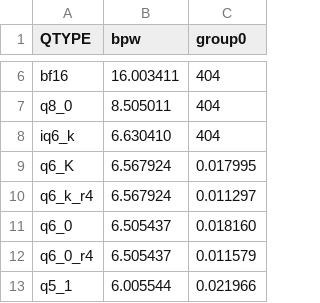
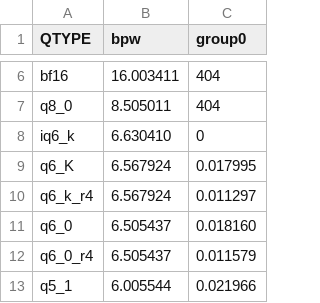
Before and after one commit to Thireus/GGUF-Tool-Suite, a CSV file: models/GLM-4.6/group0/bpw_kld_results.csv, drawn as a sheet; only a part is shown, gaps mark what is left out.

```diff
--- a/models/GLM-4.6/group0/bpw_kld_results.csv
+++ b/models/GLM-4.6/group0/bpw_kld_results.csv
@@ -7,3 +7,3 @@ bf16,16.003411,404
 q8_0,8.505011,404
-iq6_k,6.630410,404
+iq6_k,6.630410,0
 q6_K,6.567924,0.017995
```
Also changed, not shown: models/GLM-4.6/group0/kld_results.csv, models/GLM-4.6/group0/ppl_results.csv, 39 other files.
